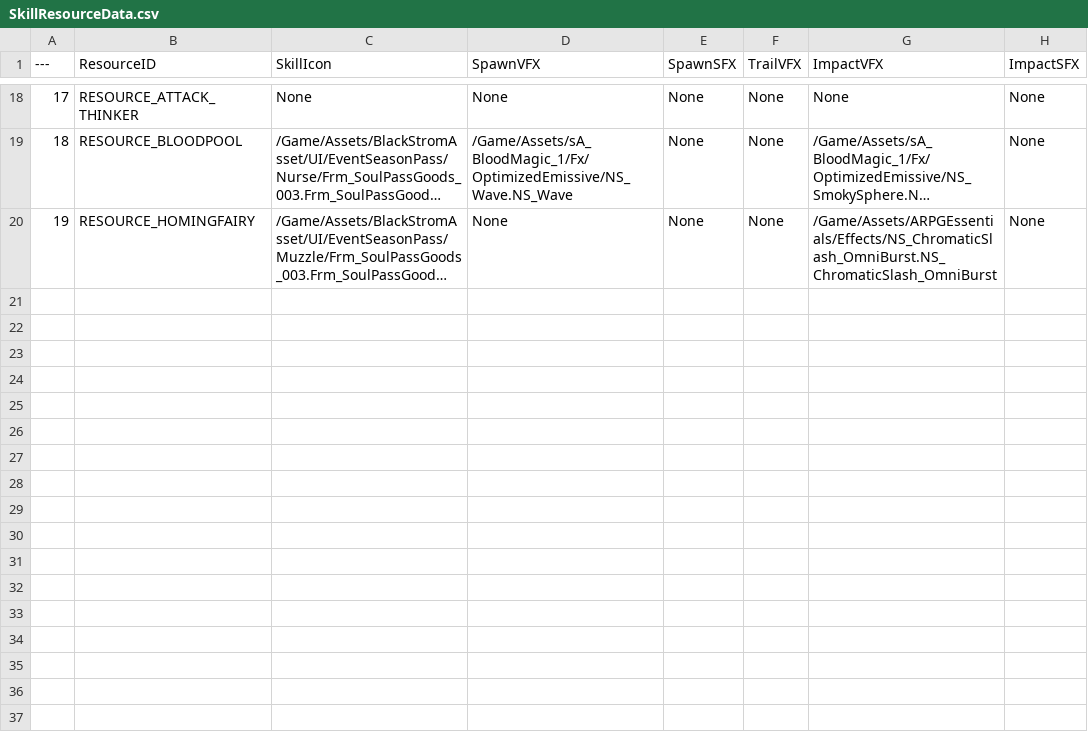
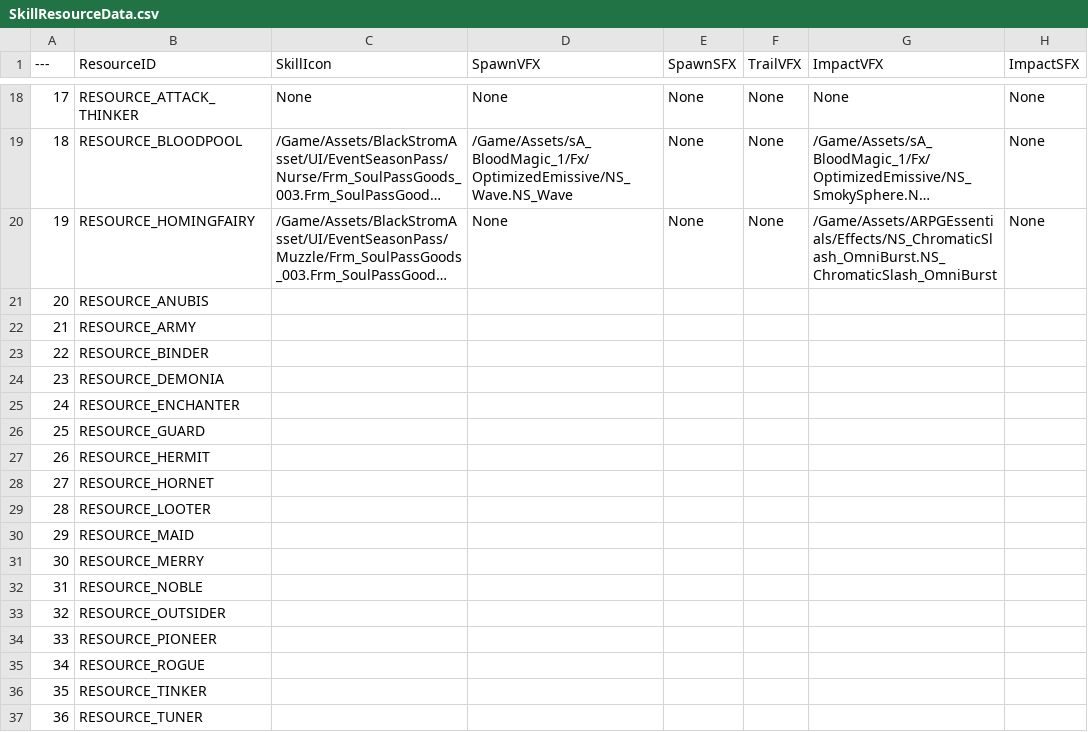
Before and after one commit to Lucky-Rabbit-s-Foot-v2/Lunar_Realm, a CSV file: ExternalSource/SkillResourceData.csv, drawn as a sheet; only a part is shown, gaps mark what is left out; long unchanged cells end in …; the diff names each change by its address in the sheet, - before the commit and + after, or states it on an @@ line.

```diff
--- a/ExternalSource/SkillResourceData.csv
+++ b/ExternalSource/SkillResourceData.csv
+row 21: 20 | RESOURCE_ANUBIS
+row 22: 21 | RESOURCE_ARMY
+row 23: 22 | RESOURCE_BINDER
+row 24: 23 | RESOURCE_DEMONIA
+row 25: 24 | RESOURCE_ENCHANTER
+row 26: 25 | RESOURCE_GUARD
+row 27: 26 | RESOURCE_HERMIT
+row 28: 27 | RESOURCE_HORNET
+row 29: 28 | RESOURCE_LOOTER
+row 30: 29 | RESOURCE_MAID
+row 31: 30 | RESOURCE_MERRY
+row 32: 31 | RESOURCE_NOBLE
+row 33: 32 | RESOURCE_OUTSIDER
+row 34: 33 | RESOURCE_PIONEER
+row 35: 34 | RESOURCE_ROGUE
+row 36: 35 | RESOURCE_TINKER
+row 37: 36 | RESOURCE_TUNER
```
Also changed, not shown: ExternalSource/SkillEffectData.csv, ExternalSource/SkillStaticData.csv, 14 other files.
